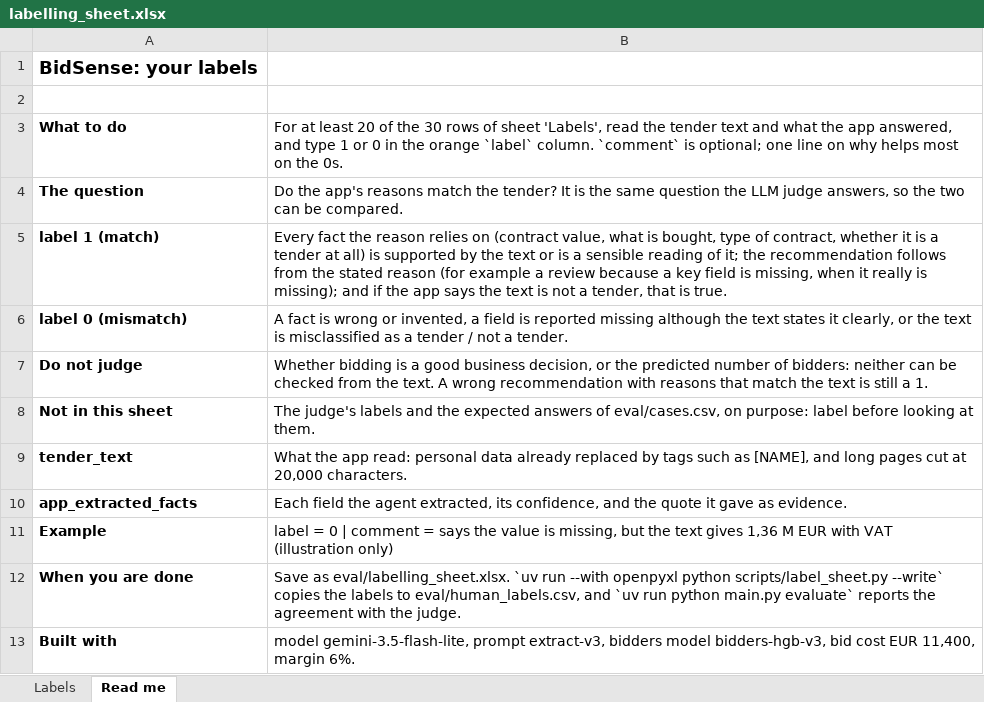
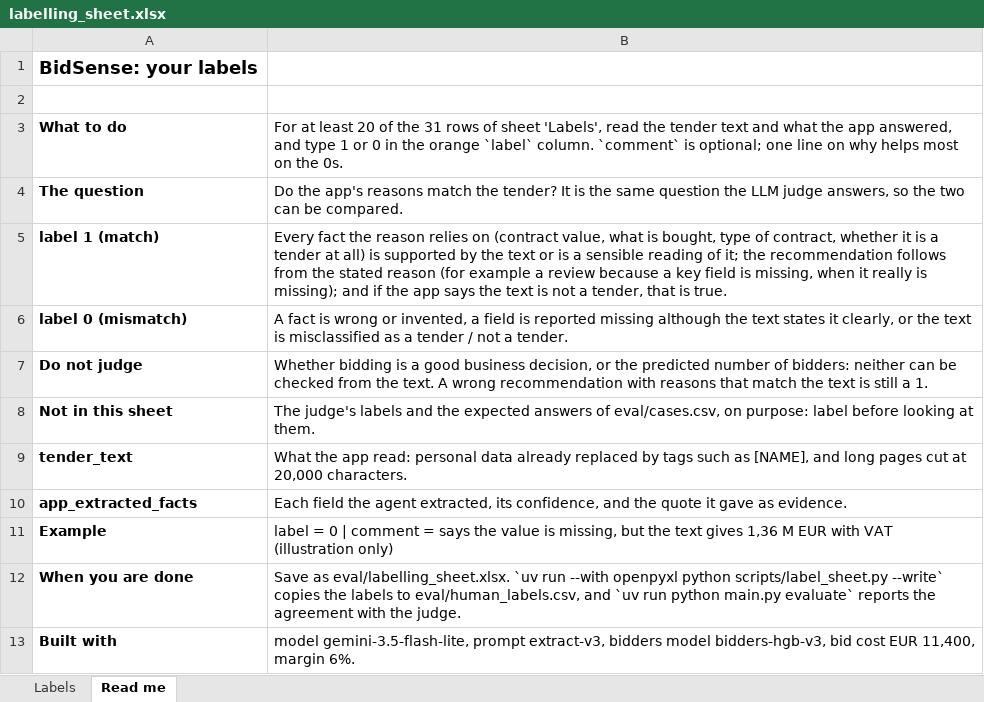
Before and after one commit to hugo042618-netizen/daiist-group-project, an Excel workbook: eval/labelling_sheet.xlsx, sheet Read me, drawn as a sheet; values as stored, in another font and other column widths than the file's, no borders; the diff names each change by its address in the sheet, - before the commit and + after, or states it on an @@ line.

```diff
--- a/eval/labelling_sheet.xlsx (sheet Read me)
+++ b/eval/labelling_sheet.xlsx (sheet Read me)
-B3: …of the 30 rows of…
+B3: …of the 31 rows of…
```
Also changed, not shown: sheet Labels, 2 other files.
